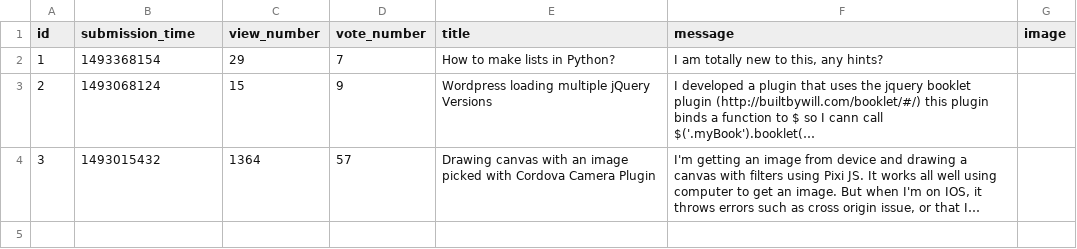
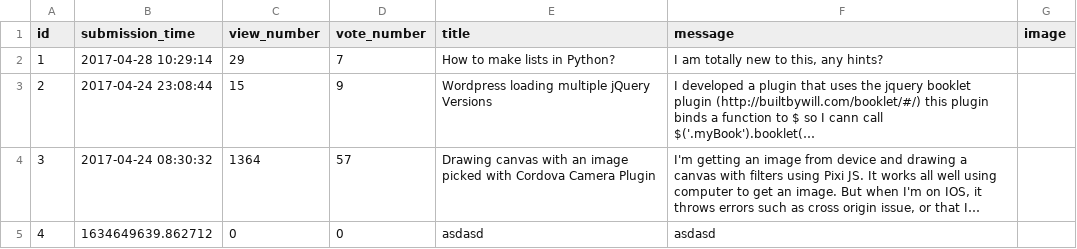
Before and after one commit to CodecoolGlobal/ask-mate-3-python-Cseplonorbert, a CSV file: question.csv, drawn as a sheet; long unchanged cells end in …; the diff names each change by its address in the sheet, - before the commit and + after, or states it on an @@ line.

Commit message:
something changed

```diff
--- a/question.csv
+++ b/question.csv
-B2 (submission_time): 1493368154
+B2 (submission_time): 2017-04-28 10:29:14
-B3 (submission_time): 1493068124
+B3 (submission_time): 2017-04-24 23:08:44
-B4 (submission_time): 1493015432
+B4 (submission_time): 2017-04-24 08:30:32
+row 5: 4 | 1634649639.862712 | 0 | 0 | asdasd | asdasd
```
